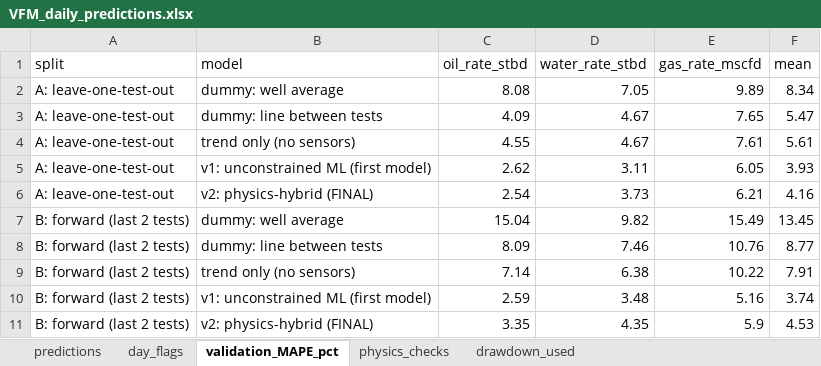
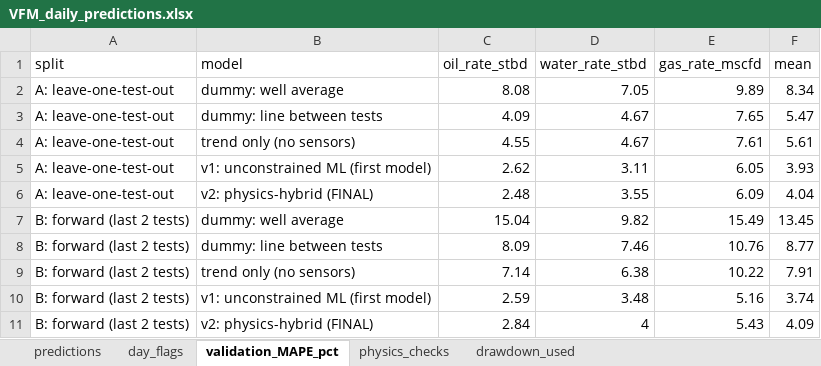
Before and after one commit to thsEmin/SocarHackathon, an Excel workbook: outputs/VFM_daily_predictions.xlsx, sheet validation_MAPE_pct, drawn as a sheet; values as stored, in another font and other column widths than the file's, no borders; removed rows and columns are numbered as before the commit, all else as after; the diff names each change by its address in the sheet, - before the commit and + after, or states it on an @@ line.

```diff
--- a/outputs/VFM_daily_predictions.xlsx (sheet validation_MAPE_pct)
+++ b/outputs/VFM_daily_predictions.xlsx (sheet validation_MAPE_pct)
-row 6: A: leave-one-test-out | v2: physics-hybrid (FINAL) | 2.54 | 3.73 | 6.21 | 4.16
+row 6: A: leave-one-test-out | v2: physics-hybrid (FINAL) | 2.48 | 3.55 | 6.09 | 4.04
-row 11: B: forward (last 2 tests) | v2: physics-hybrid (FINAL) | 3.35 | 4.35 | 5.9 | 4.53
+row 11: B: forward (last 2 tests) | v2: physics-hybrid (FINAL) | 2.84 | 4 | 5.43 | 4.09
```
Also changed, not shown: sheet predictions, sheet physics_checks, outputs/PTA_results.xlsx, 27 other files.
